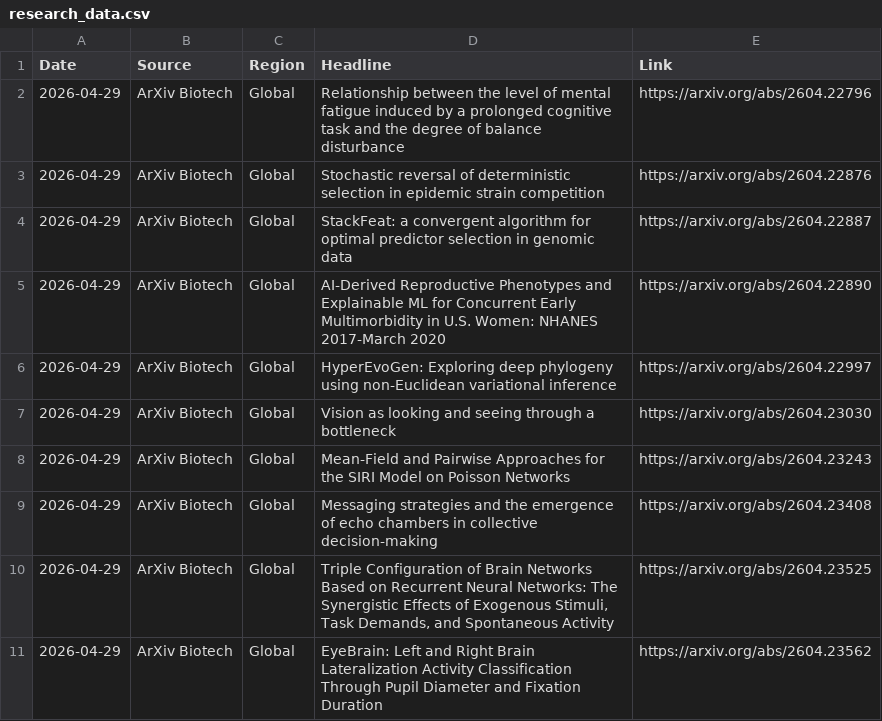
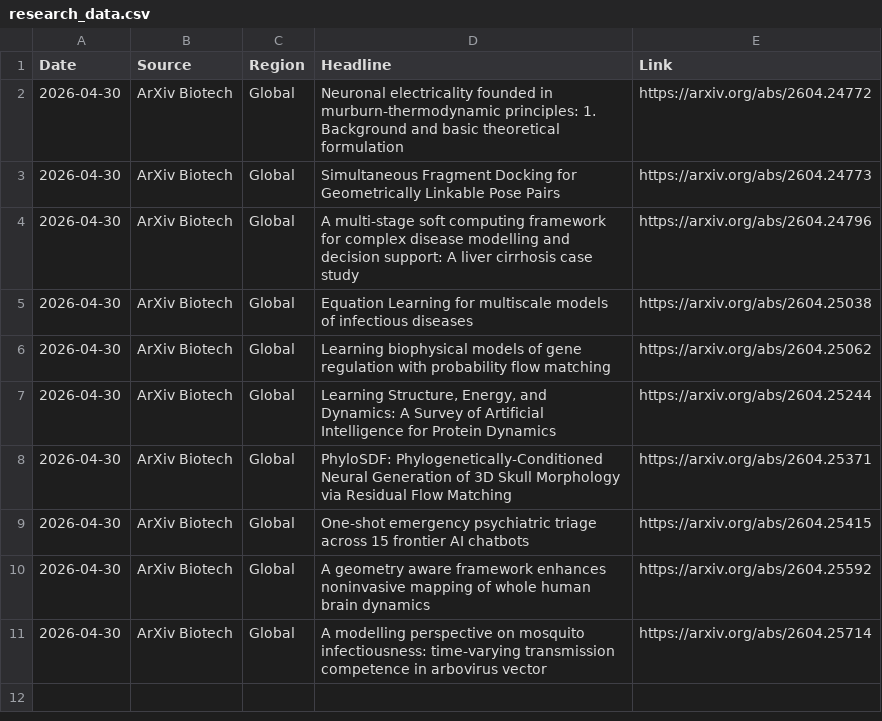
Before and after one commit to AtlasA-26/my-scraper-app, a CSV file: data/research_data.csv, drawn as a sheet.

```diff
--- a/data/research_data.csv
+++ b/data/research_data.csv
@@ -1,11 +1,11 @@
 Date,Source,Region,Headline,Link
-2026-04-29,ArXiv Biotech,Global,Relationship between the level of mental fatigue induced by a prolonged cognitive task and the degree of balance disturbance,https://arxiv.org/abs/2604.22796
-2026-04-29,ArXiv Biotech,Global,Stochastic reversal of deterministic selection in epidemic strain competition,https://arxiv.org/abs/2604.22876
-2026-04-29,ArXiv Biotech,Global,StackFeat: a convergent algorithm for optimal predictor selection in genomic data,https://arxiv.org/abs/2604.22887
-2026-04-29,ArXiv Biotech,Global,AI-Derived Reproductive Phenotypes and Explainable ML for Concurrent Early Multimorbidity in U.S. Women: NHANES 2017-March 2020,https://arxiv.org/abs/2604.22890
-2026-04-29,ArXiv Biotech,Global,HyperEvoGen: Exploring deep phylogeny using non-Euclidean variational inference,https://arxiv.org/abs/2604.22997
-2026-04-29,ArXiv Biotech,Global,Vision as looking and seeing through a bottleneck,https://arxiv.org/abs/2604.23030
-2026-04-29,ArXiv Biotech,Global,Mean-Field and Pairwise Approaches for the SIRI Model on Poisson Networks,https://arxiv.org/abs/2604.23243
-2026-04-29,ArXiv Biotech,Global,Messaging strategies and the emergence of echo chambers in collective decision-making,https://arxiv.org/abs/2604.23408
-2026-04-29,ArXiv Biotech,Global,"Triple Configuration of Brain Networks Based on Recurrent Neural Networks: The Synergistic Effects of Exogenous Stimuli, Task Demands, and Spontaneous Activity",https://arxiv.org/abs/2604.23525
-2026-04-29,ArXiv Biotech,Global,EyeBrain: Left and Right Brain Lateralization Activity Classification Through Pupil Diameter and Fixation Duration,https://arxiv.org/abs/2604.23562
+2026-04-30,ArXiv Biotech,Global,Neuronal electricality founded in murburn-thermodynamic principles: 1. Background and basic theoretical formulation,https://arxiv.org/abs/2604.24772
+2026-04-30,ArXiv Biotech,Global,Simultaneous Fragment Docking for Geometrically Linkable Pose Pairs,https://arxiv.org/abs/2604.24773
+2026-04-30,ArXiv Biotech,Global,A multi-stage soft computing framework for complex disease modelling and decision support: A liver cirrhosis case study,https://arxiv.org/abs/2604.24796
+2026-04-30,ArXiv Biotech,Global,Equation Learning for multiscale models of infectious diseases,https://arxiv.org/abs/2604.25038
+2026-04-30,ArXiv Biotech,Global,Learning biophysical models of gene regulation with probability flow matching,https://arxiv.org/abs/2604.25062
+2026-04-30,ArXiv Biotech,Global,"Learning Structure, Energy, and Dynamics: A Survey of Artificial Intelligence for Protein Dynamics",https://arxiv.org/abs/2604.25244
+2026-04-30,ArXiv Biotech,Global,PhyloSDF: Phylogenetically-Conditioned Neural Generation of 3D Skull Morphology via Residual Flow Matching,https://arxiv.org/abs/2604.25371
+2026-04-30,ArXiv Biotech,Global,One-shot emergency psychiatric triage across 15 frontier AI chatbots,https://arxiv.org/abs/2604.25415
+2026-04-30,ArXiv Biotech,Global,A geometry aware framework enhances noninvasive mapping of whole human brain dynamics,https://arxiv.org/abs/2604.25592
+2026-04-30,ArXiv Biotech,Global,A modelling perspective on mosquito infectiousness: time-varying transmission competence in arbovirus vector,https://arxiv.org/abs/2604.25714
```
